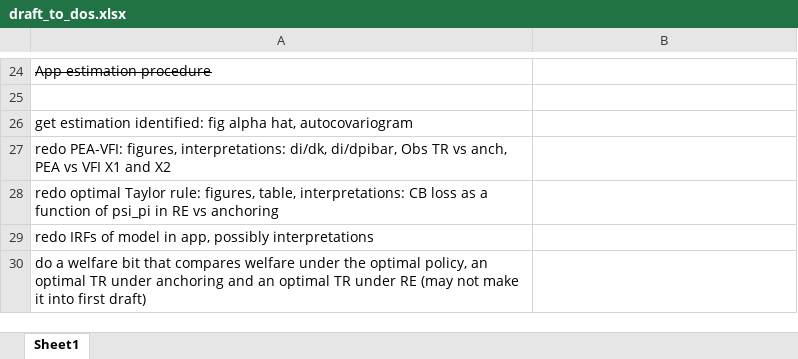
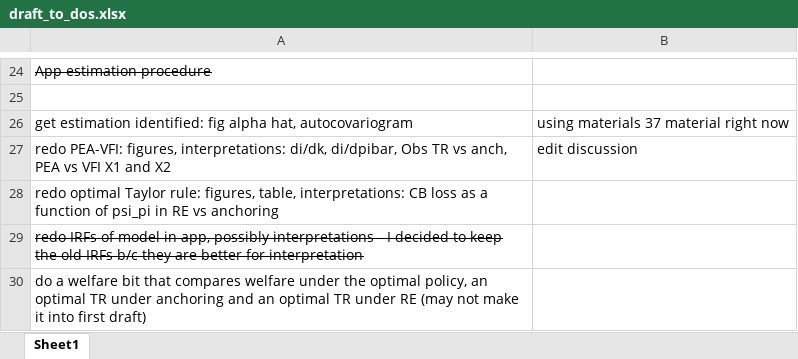
Before and after one commit to lauragati/next, an Excel workbook: writeups/draft_to_dos.xlsx, sheet Sheet1, drawn as a sheet; only a part is shown, gaps mark what is left out; values as stored, in another font and other column widths than the file's, no borders; the diff names each change by its address in the sheet, - before the commit and + after, or states it on an @@ line.

Commit message:
Updated figures with the Materials 37 candidate Mean(alph) = (0.3509;0.1427;0.0180;0.0005;0.0204;0.1406;0.3411)

```diff
--- a/writeups/draft_to_dos.xlsx (sheet Sheet1)
+++ b/writeups/draft_to_dos.xlsx (sheet Sheet1)
-B26: (empty)
+B26: using materials 37 material right now
-B27: (empty)
+B27: edit discussion
-A29: …possibly interpretations
+A29: …possibly interpretations - I decided to keep the old IRFs b/c they are better for interpretation
-A29 strikethrough: off
+A29 strikethrough: on
```
Also changed, not shown: 53 other files.
